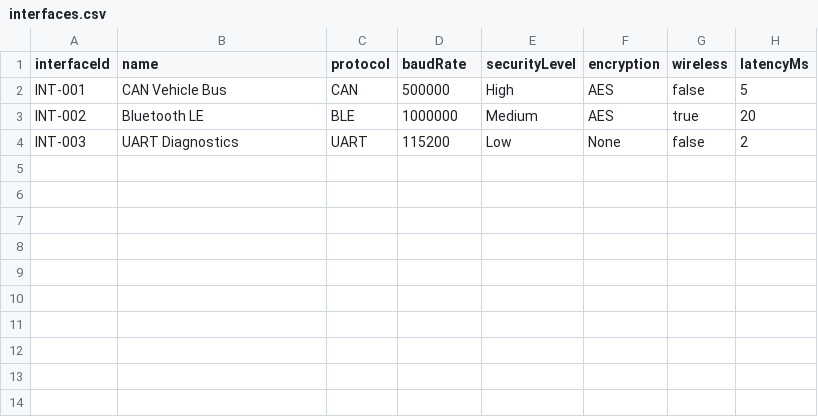
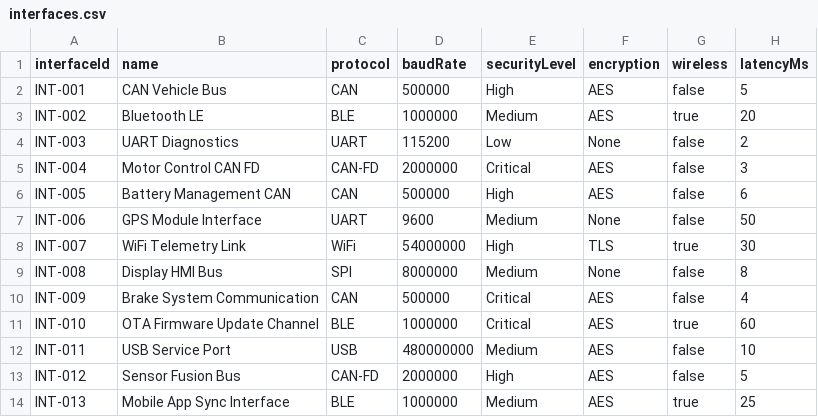
Before and after one commit to zanatyahmed/test_MT, a CSV file: interfaces.csv, drawn as a sheet.

Commit message:
interfaces.csv

```diff
--- a/interfaces.csv
+++ b/interfaces.csv
@@ -4 +4,11 @@ INT-002,Bluetooth LE,BLE,1000000,Medium,AES,true,20
 INT-003,UART Diagnostics,UART,115200,Low,None,false,2
+INT-004,Motor Control CAN FD,CAN-FD,2000000,Critical,AES,false,3
+INT-005,Battery Management CAN,CAN,500000,High,AES,false,6
+INT-006,GPS Module Interface,UART,9600,Medium,None,false,50
+INT-007,WiFi Telemetry Link,WiFi,54000000,High,TLS,true,30
+INT-008,Display HMI Bus,SPI,8000000,Medium,None,false,8
+INT-009,Brake System Communication,CAN,500000,Critical,AES,false,4
+INT-010,OTA Firmware Update Channel,BLE,1000000,Critical,AES,true,60
+INT-011,USB Service Port,USB,480000000,Medium,AES,false,10
+INT-012,Sensor Fusion Bus,CAN-FD,2000000,High,AES,false,5
+INT-013,Mobile App Sync Interface,BLE,1000000,Medium,AES,true,25
```
